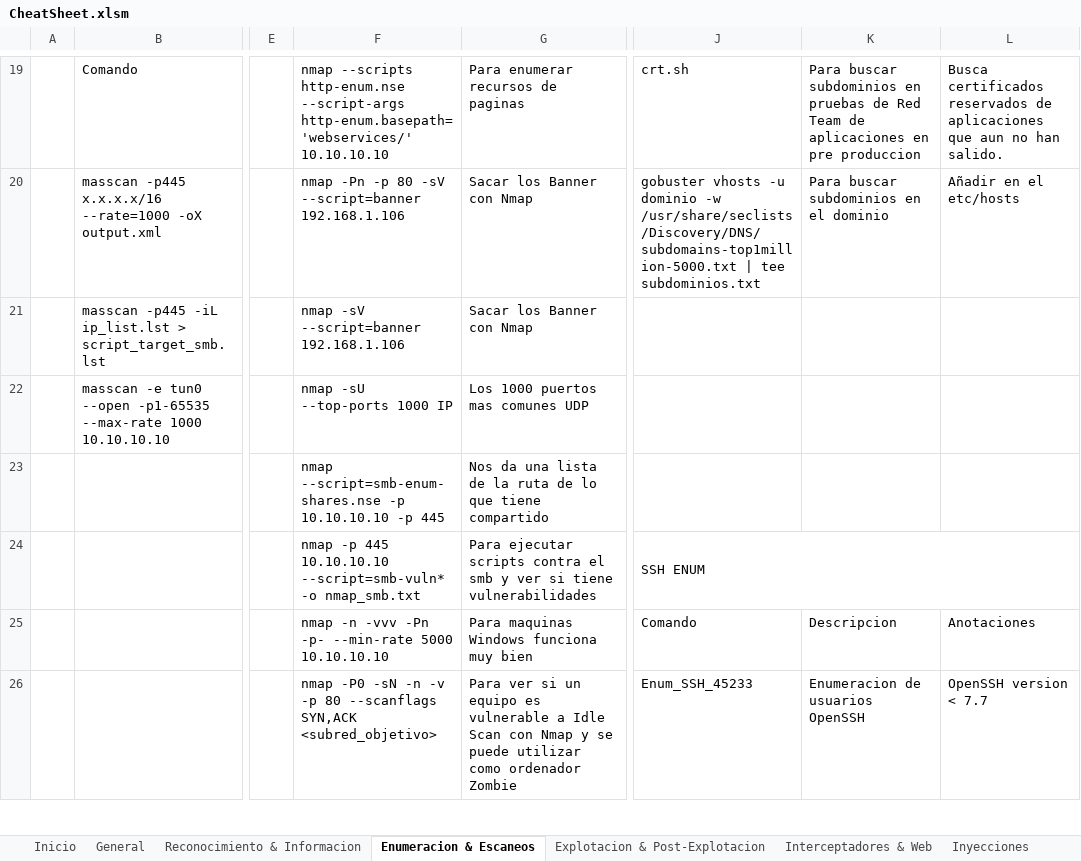
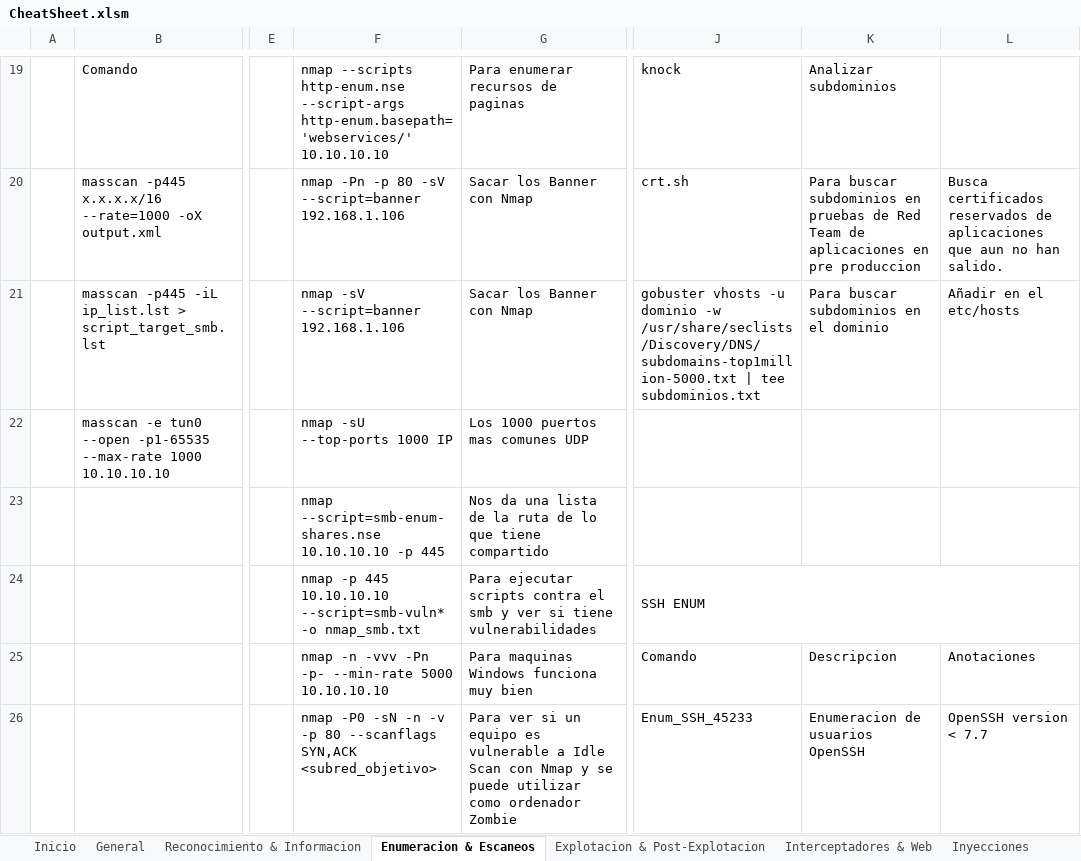
Before and after one commit to AmatheraeWorld/AmatheraeWorld, an Excel workbook: CheatSheet.xlsm, sheet Enumeracion & Escaneos, drawn as a sheet; only a part is shown, gaps mark what is left out; values as stored, in another font and other column widths than the file's, no cell formats; charts and pictures not drawn; the diff covers the shown part only; the diff names each change by its address in the sheet, - before the commit and + after, or states it on an @@ line.

```diff
--- a/CheatSheet.xlsm (sheet Enumeracion & Escaneos)
+++ b/CheatSheet.xlsm (sheet Enumeracion & Escaneos)
-J19: crt.sh
+J19: knock
-K19: Para buscar subdominios en pruebas de Red Team de aplicaciones en pre produccion
+K19: Analizar subdominios
-L19: Busca certificados reservados de aplicaciones que aun no han salido.
+L19: (empty)
-J20: gobuster vhosts -u dominio -w /usr/share/seclists/Discovery/DNS/subdomains-top1million-5000.txt | tee subdominios.txt
+J20: crt.sh
-K20: …subdominios en el dominio
+K20: …subdominios en pruebas de Red Team de aplicaciones en pre produccion
-L20: Añadir en el etc/hosts
+L20: Busca certificados reservados de aplicaciones que aun no han salido.
-J21: (empty)
+J21: gobuster vhosts -u dominio -w /usr/share/seclists/Discovery/DNS/subdomains-top1million-5000.txt | tee subdominios.txt
-K21: (empty)
+K21: Para buscar subdominios en el dominio
-L21: (empty)
+L21: Añadir en el etc/hosts
-F23: nmap --script=smb-enum-shares.nse -p 10.10.10.10 -p…
+F23: nmap --script=smb-enum-shares.nse 10.10.10.10 -p…
```
Also changed, not shown: 15 added rows, 3 removed rows, 81 edited cells and merged cells elsewhere in this sheet, sheet Explotacion & Post-Explotacion, sheet General, sheet Interceptadores & Web, sheet Inyecciones, cell formats, charts or pictures.
